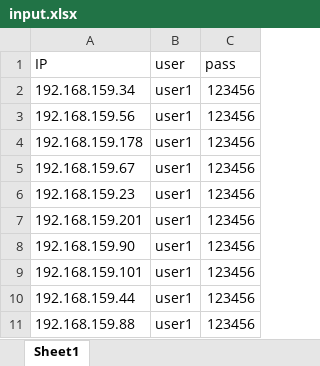
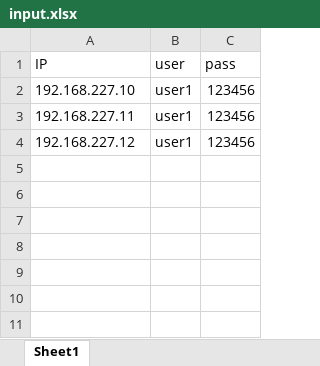
Before and after one commit to hoabeo95/system-tools, an Excel workbook: input.xlsx, sheet Sheet1, drawn as a sheet; values as stored, in another font and other column widths than the file's, no borders; removed rows and columns are numbered as before the commit, all else as after; the diff names each change by its address in the sheet, - before the commit and + after, or states it on an @@ line.

```diff
--- a/input.xlsx (sheet Sheet1)
+++ b/input.xlsx (sheet Sheet1)
-A2 (IP): 192.168.159.34
+A2 (IP): 192.168.227.10
-row 3: 192.168.159.56 | user1 | 123456
-A3 (IP): 192.168.159.178
+A3 (IP): 192.168.227.11
-A4 (IP): 192.168.159.67
+A4 (IP): 192.168.227.12
-row 6: 192.168.159.23 | user1 | 123456
-row 7: 192.168.159.201 | user1 | 123456
-row 8: 192.168.159.90 | user1 | 123456
-row 9: 192.168.159.101 | user1 | 123456
-row 10: 192.168.159.44 | user1 | 123456
-row 11: 192.168.159.88 | user1 | 123456
```
Also changed, not shown: result.xlsx.
